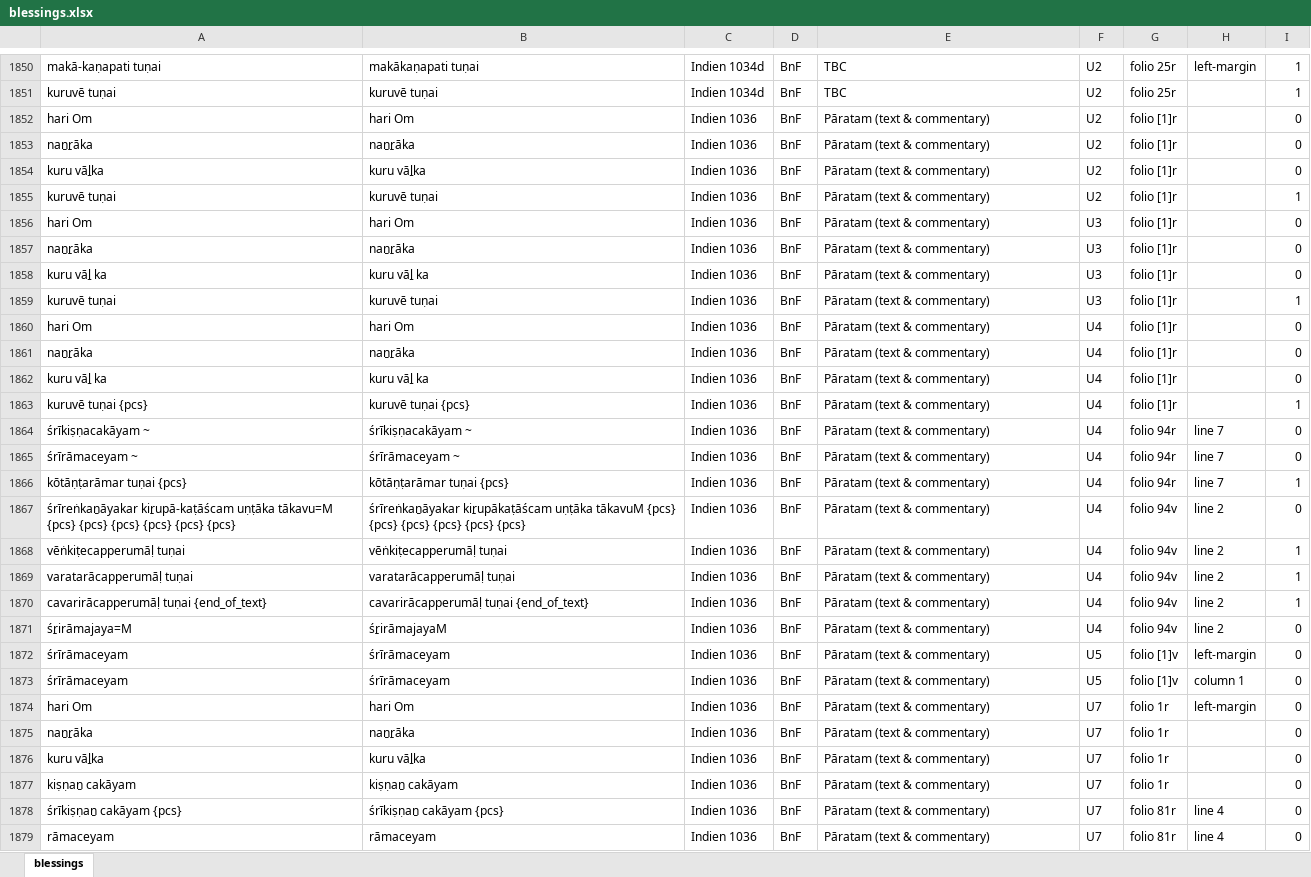
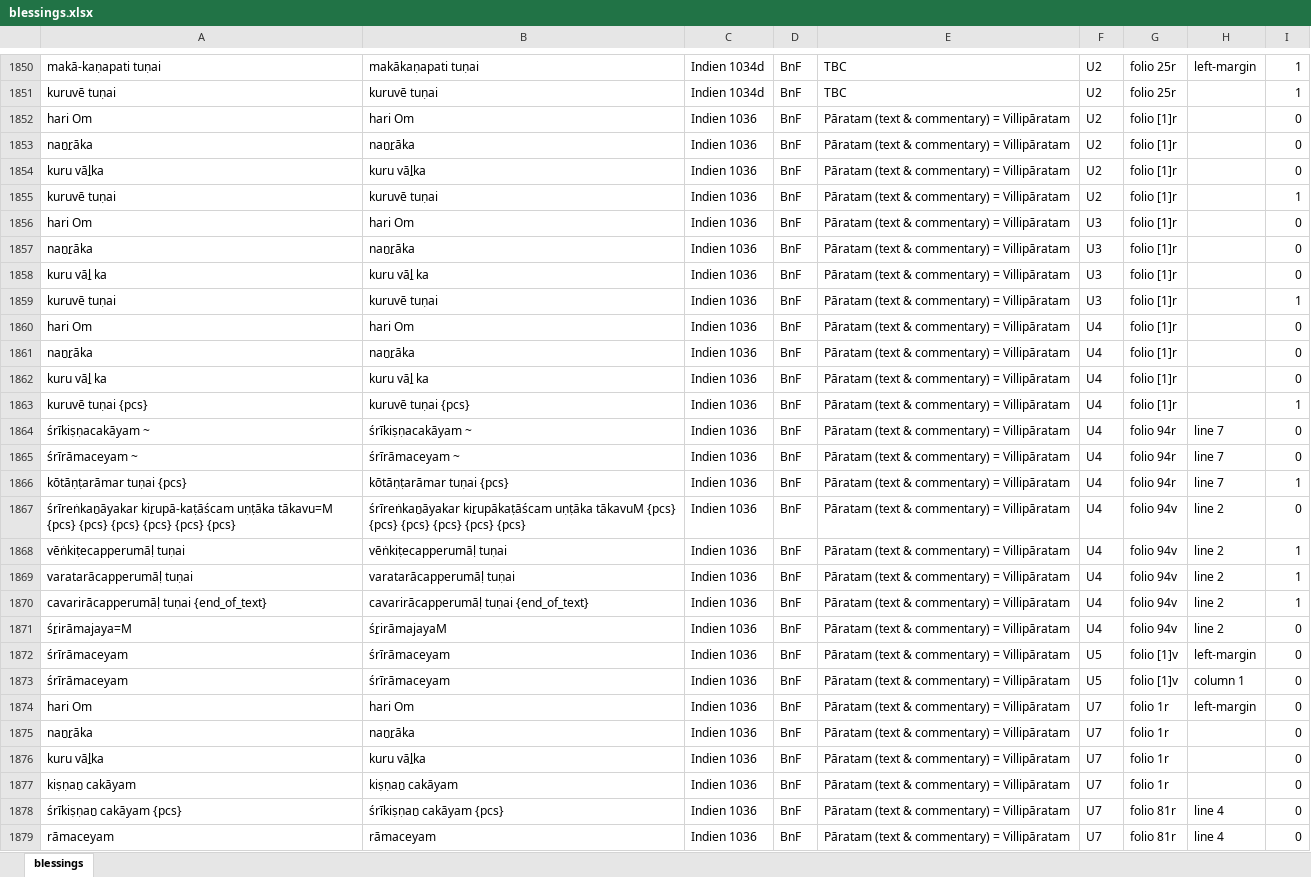
Before and after one commit to TST-Project/paratexts-old, an Excel workbook: blessings.xlsx, sheet blessings, drawn as a sheet; only a part is shown, gaps mark what is left out; values as stored, in another font and other column widths than the file's, no borders; the diff covers the shown part only; the diff names each change by its address in the sheet, - before the commit and + after, or states it on an @@ line.

```diff
--- a/blessings.xlsx (sheet blessings)
+++ b/blessings.xlsx (sheet blessings)
-E1852:E1879: Pāratam (text & commentary)
+E1852:E1879: Pāratam (text & commentary) = Villipāratam
```
Also changed, not shown: 3 edited cells elsewhere in this sheet, benedictions.xlsx, 5 other files.
